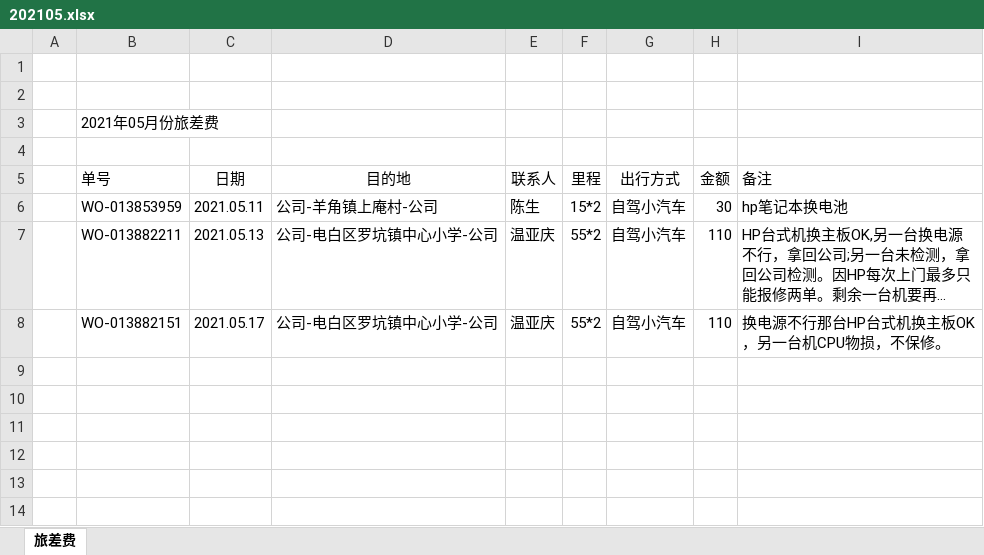
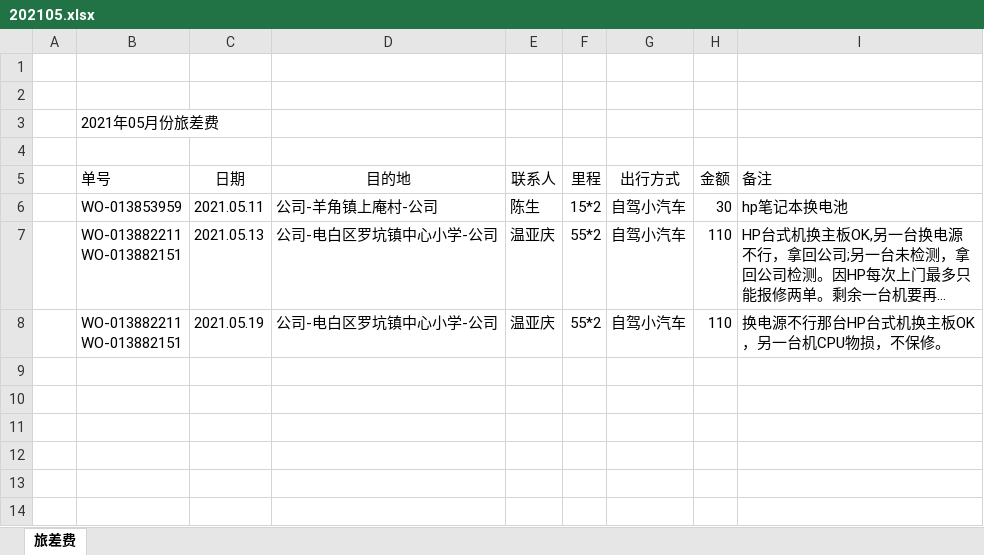
Before and after one commit to ikwen/debianlinux, an Excel workbook: HP/zj/202105.xlsx, sheet 旅差费, drawn as a sheet; only a part is shown; long unchanged cells end in …; values as stored, in another font and other column widths than the file's, no borders; ↵ is a line break in a cell; the diff names each change by its address in the sheet, - before the commit and + after, or states it on an @@ line.

```diff
--- a/HP/zj/202105.xlsx (sheet 旅差费)
+++ b/HP/zj/202105.xlsx (sheet 旅差费)
-B7 (单号): WO-013882211
+B7 (单号): WO-013882211 ↵ WO-013882151
-B8 (单号): WO-013882151
+B8 (单号): WO-013882211 ↵ WO-013882151
-C8 (日期): 2021.05.17
+C8 (日期): 2021.05.19
```
Also changed, not shown: 2 other files.
